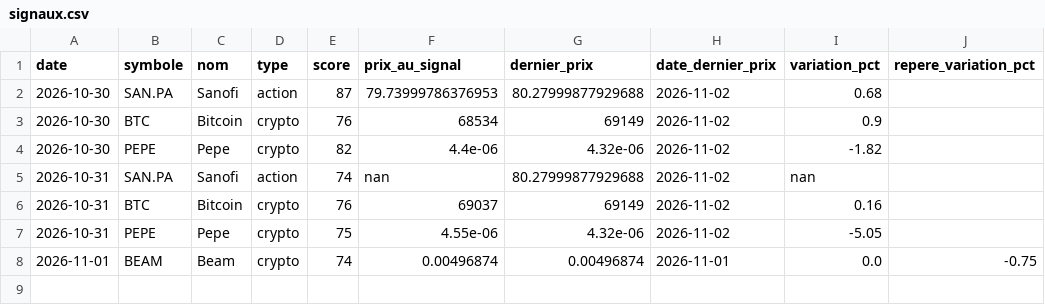
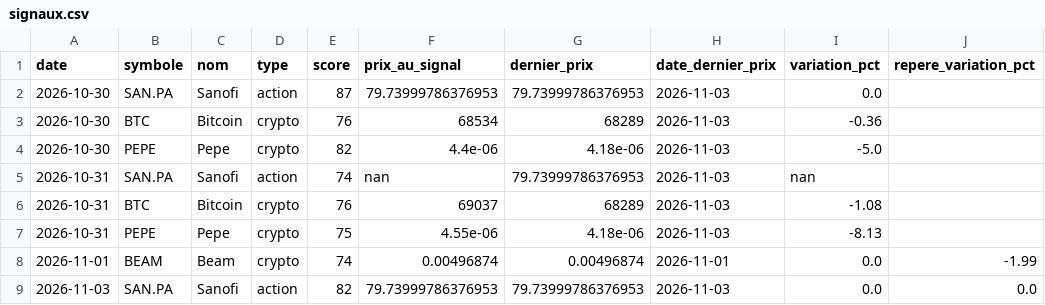
Before and after one commit to zwk8f8cksb-cpu/radar-bot, a CSV file: docs/signaux.csv, drawn as a sheet.

```diff
--- a/docs/signaux.csv
+++ b/docs/signaux.csv
@@ -1,8 +1,9 @@
 date;symbole;nom;type;score;prix_au_signal;dernier_prix;date_dernier_prix;variation_pct;repere_variation_pct
-2026-10-30;SAN.PA;Sanofi;action;87;79.73999786376953;80.27999877929688;2026-11-02;0.68;
-2026-10-30;BTC;Bitcoin;crypto;76;68534;69149;2026-11-02;0.9;
-2026-10-30;PEPE;Pepe;crypto;82;4.4e-06;4.32e-06;2026-11-02;-1.82;
-2026-10-31;SAN.PA;Sanofi;action;74;nan;80.27999877929688;2026-11-02;nan;
-2026-10-31;BTC;Bitcoin;crypto;76;69037;69149;2026-11-02;0.16;
-2026-10-31;PEPE;Pepe;crypto;75;4.55e-06;4.32e-06;2026-11-02;-5.05;
-2026-11-01;BEAM;Beam;crypto;74;0.00496874;0.00496874;2026-11-01;0.0;-0.75
+2026-10-30;SAN.PA;Sanofi;action;87;79.73999786376953;79.73999786376953;2026-11-03;0.0;
+2026-10-30;BTC;Bitcoin;crypto;76;68534;68289;2026-11-03;-0.36;
+2026-10-30;PEPE;Pepe;crypto;82;4.4e-06;4.18e-06;2026-11-03;-5.0;
+2026-10-31;SAN.PA;Sanofi;action;74;nan;79.73999786376953;2026-11-03;nan;
+2026-10-31;BTC;Bitcoin;crypto;76;69037;68289;2026-11-03;-1.08;
+2026-10-31;PEPE;Pepe;crypto;75;4.55e-06;4.18e-06;2026-11-03;-8.13;
+2026-11-01;BEAM;Beam;crypto;74;0.00496874;0.00496874;2026-11-01;0.0;-1.99
+2026-11-03;SAN.PA;Sanofi;action;82;79.73999786376953;79.73999786376953;2026-11-03;0.0;0.0
```
Also changed, not shown: 2 other files.
